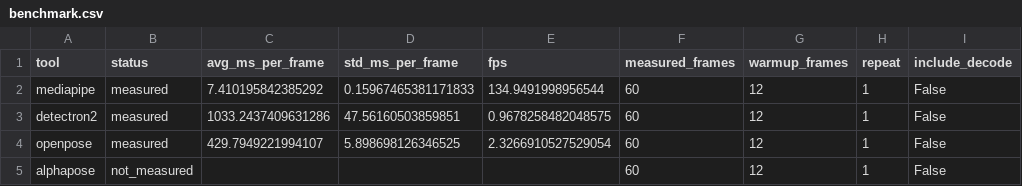
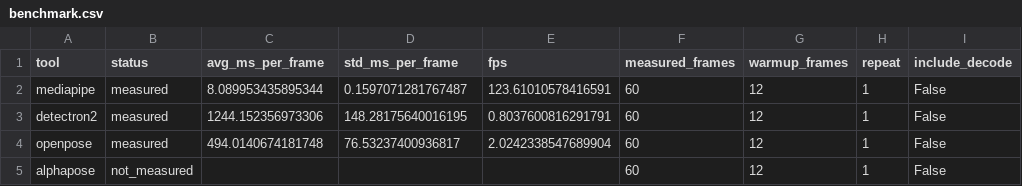
Before and after one commit to sumeyye-agac/human-pose-estimation-experiments, a CSV file: results/benchmark.csv, drawn as a sheet; only a part is shown; the diff names each change by its address in the sheet, - before the commit and + after, or states it on an @@ line.

Commit message:
Switch demo input to a licensed full-body photo and rerun all analyses
The per-tool notebooks ran on a head-crop image, so hips, knees, and ankles
were never exercised and the resulting keypoints said little about the tools.

Swap the input for assets/pose_demo_full_body.jpg (Valerie Elash on Unsplash,
Unsplash License) and rerun every notebook. It is downloaded on first run and
stays untracked like the other inputs; provenance lives in assets/SOURCES.md.

Results on the new image:

- mediapipe  17/17 canonical keypoints
- detectron2 16/17
- openpose   16/17, now real inference instead of a synthetic fallback
- alphapose  no runnable adapter, stays a labeled synthetic sample

Supporting changes needed to get there:

- Add an openpose_coco index map for the 18-part COCO model. Reusing the
  BODY_25 map on that output silently swaps hips, knees, ankles, eyes, and
  ears. Covered by two new tests.
- Run the OpenPose notebook through the official COCO Caffe weights on
  OpenCV DNN, with single-person argmax decoding and no PAF grouping. Both
  caveats are stated wherever the numbers appear.
- Restrict notebook pip cells to Colab so a local run cannot downgrade the
  environment it is running in.
- Give the Detectron2 visualizer real dataset metadata so it draws a skeleton
  rather than bare dots.
- Drop the MediaPipe no-detection fallback that fabricated 33 landmarks;
  an empty frame now stays empty so missing-rate metrics stay truthful.
- Stamp synthetic overlays SYNTHETIC - NOT MODEL OUTPUT.

README now shows the three real overlays plus the benchmark and quality
figures, generated into assets/readme/ by scripts/make_readme_figures.py.
It states what is built instead of what the repo aspires to, and everything
unfinished moved to Limitations or Future work.

One finding worth recording: the time-series clip is a face-tracking test
video, so the quality notebook reports a 0.83 missing rate. The diagnostics
are correct, the clip is not. Tracked under Future work.

```diff
--- a/results/benchmark.csv
+++ b/results/benchmark.csv
-C2 (avg_ms_per_frame): 7.410195842385292
+C2 (avg_ms_per_frame): 8.089953435895344
-D2 (std_ms_per_frame): 0.15967465381171833
+D2 (std_ms_per_frame): 0.1597071281767487
-E2 (fps): 134.9491998956544
+E2 (fps): 123.61010578416591
-C3 (avg_ms_per_frame): 1033.2437409631286
+C3 (avg_ms_per_frame): 1244.152356973306
-D3 (std_ms_per_frame): 47.56160503859851
+D3 (std_ms_per_frame): 148.28175640016195
-E3 (fps): 0.9678258482048575
+E3 (fps): 0.8037600816291791
-C4 (avg_ms_per_frame): 429.7949221994107
+C4 (avg_ms_per_frame): 494.0140674181748
-D4 (std_ms_per_frame): 5.898698126346525
+D4 (std_ms_per_frame): 76.53237400936817
-E4 (fps): 2.3266910527529054
+E4 (fps): 2.0242338547689904
```
Also changed, not shown: results/alphapose_demo_keypoints.csv, results/detectron2_demo_keypoints.csv, 32 other files.
